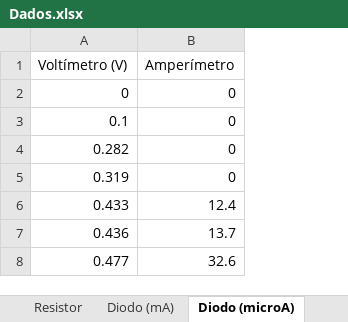
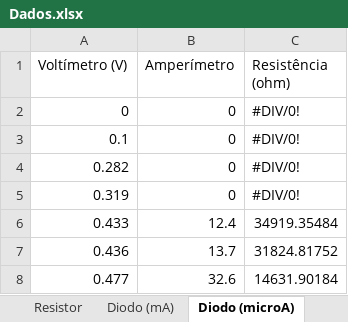
Before and after one commit to jpcmorais16/F329, an Excel workbook: exp3/Dados.xlsx, sheet Diodo (microA), drawn as a sheet; values as stored, in another font and other column widths than the file's, no borders; charts and pictures not drawn; the diff names each change by its address in the sheet, - before the commit and + after, or states it on an @@ line.

```diff
--- a/exp3/Dados.xlsx (sheet Diodo (microA))
+++ b/exp3/Dados.xlsx (sheet Diodo (microA))
+column C (Resistência (ohm)), rows 2-8: #DIV/0! | #DIV/0! | #DIV/0! | #DIV/0! | 34919.35484 | 31824.81752 | 14631.90184
```
Also changed, not shown: sheet Diodo (mA), sheet Resistor, other sheet tabs, charts or pictures, 9 other files.
